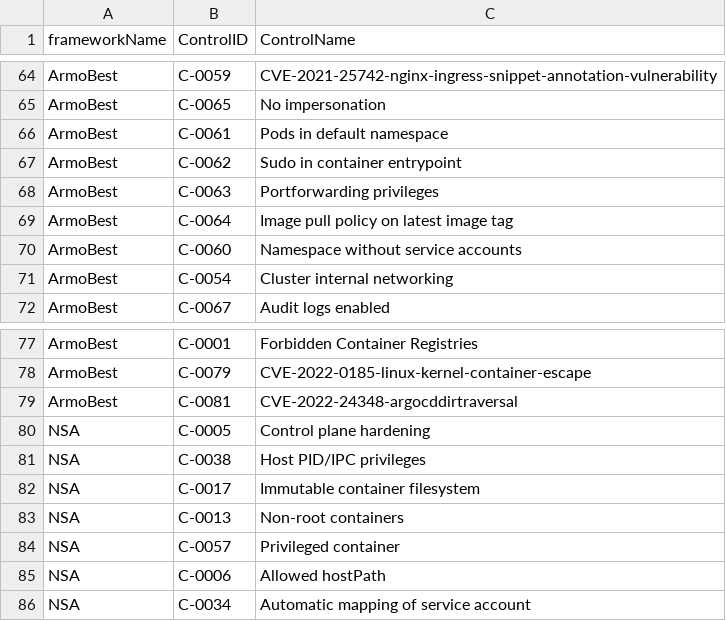
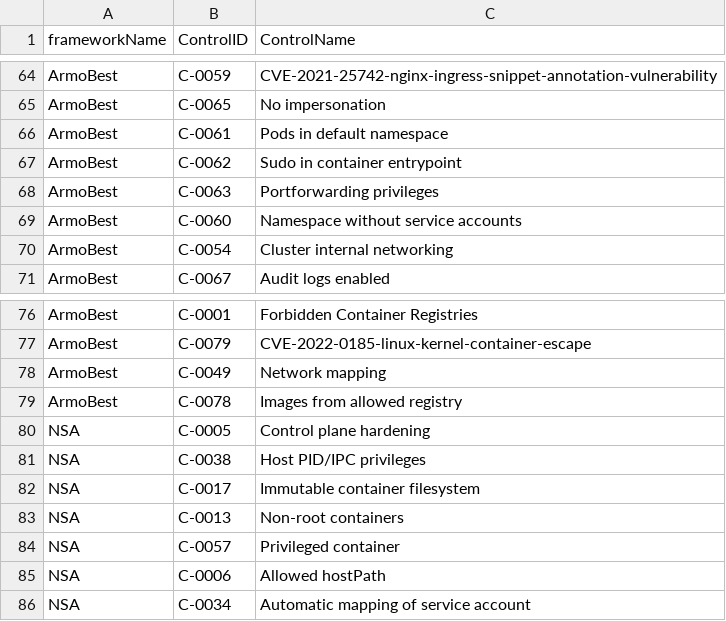
Before and after one commit to kubescape/regolibrary, a CSV file: FWName_CID_CName.csv, drawn as a sheet; only a part is shown, gaps mark what is left out.

```diff
--- a/FWName_CID_CName.csv
+++ b/FWName_CID_CName.csv
@@ -68,3 +68,2 @@ ArmoBest,C-0062,Sudo in container entrypoint
 ArmoBest,C-0063,Portforwarding privileges
-ArmoBest,C-0064,Image pull policy on latest image tag
 ArmoBest,C-0060,Namespace without service accounts
@@ -78,3 +77,4 @@ ArmoBest,C-0001,Forbidden Container Registries
 ArmoBest,C-0079,CVE-2022-0185-linux-kernel-container-escape
-ArmoBest,C-0081,CVE-2022-24348-argocddirtraversal
+ArmoBest,C-0049,Network mapping
+ArmoBest,C-0078,Images from allowed registry
 NSA,C-0005,Control plane hardening
```
Also changed, not shown: ControlID_RuleName.csv.
